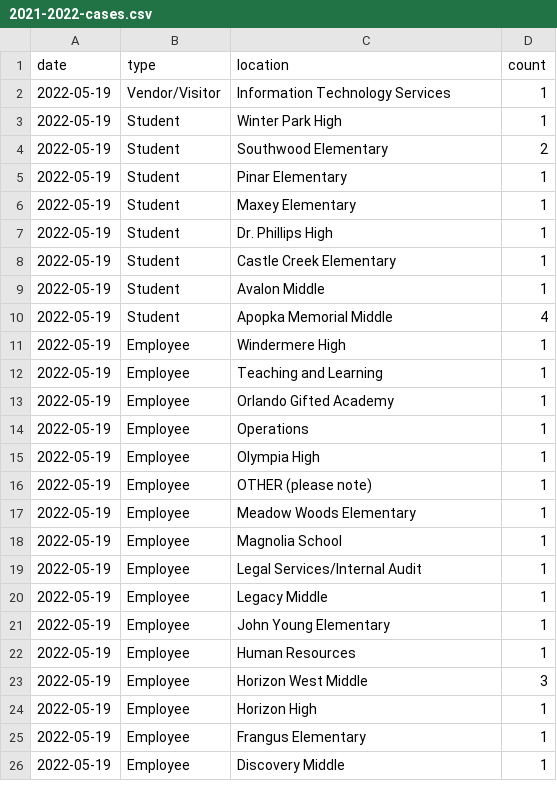
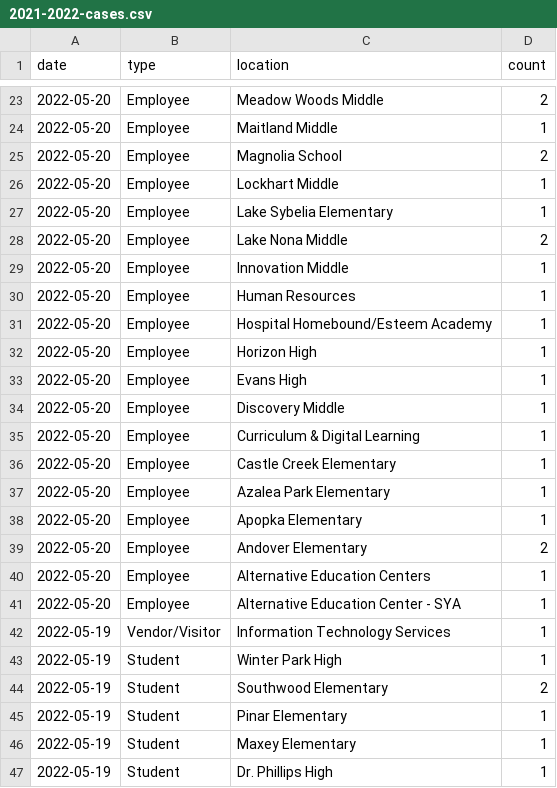
Before and after one commit to leggt/ocps-covid-csv, a CSV file: data/2021-2022-cases.csv, drawn as a sheet; only a part is shown, gaps mark what is left out; the shorter side is filled out with more unchanged rows; the diff covers the shown part only; the diff names each change by its address in the sheet, - before the commit and + after, or states it on an @@ line.

Commit message:
Updating data

```diff
--- a/data/2021-2022-cases.csv
+++ b/data/2021-2022-cases.csv
+row 23: 2022-05-20 | Employee | Meadow Woods Middle | 2
+row 24: 2022-05-20 | Employee | Maitland Middle | 1
+row 25: 2022-05-20 | Employee | Magnolia School | 2
+row 26: 2022-05-20 | Employee | Lockhart Middle | 1
+row 27: 2022-05-20 | Employee | Lake Sybelia Elementary | 1
+row 28: 2022-05-20 | Employee | Lake Nona Middle | 2
+row 29: 2022-05-20 | Employee | Innovation Middle | 1
+row 30: 2022-05-20 | Employee | Human Resources | 1
+row 31: 2022-05-20 | Employee | Hospital Homebound/Esteem Academy | 1
+row 32: 2022-05-20 | Employee | Horizon High | 1
+row 33: 2022-05-20 | Employee | Evans High | 1
+row 34: 2022-05-20 | Employee | Discovery Middle | 1
+row 35: 2022-05-20 | Employee | Curriculum & Digital Learning | 1
+row 36: 2022-05-20 | Employee | Castle Creek Elementary | 1
+row 37: 2022-05-20 | Employee | Azalea Park Elementary | 1
+row 38: 2022-05-20 | Employee | Apopka Elementary | 1
+row 39: 2022-05-20 | Employee | Andover Elementary | 2
+row 40: 2022-05-20 | Employee | Alternative Education Centers | 1
+row 41: 2022-05-20 | Employee | Alternative Education Center - SYA | 1
```
Also changed, not shown: 21 added rows elsewhere in this file.
